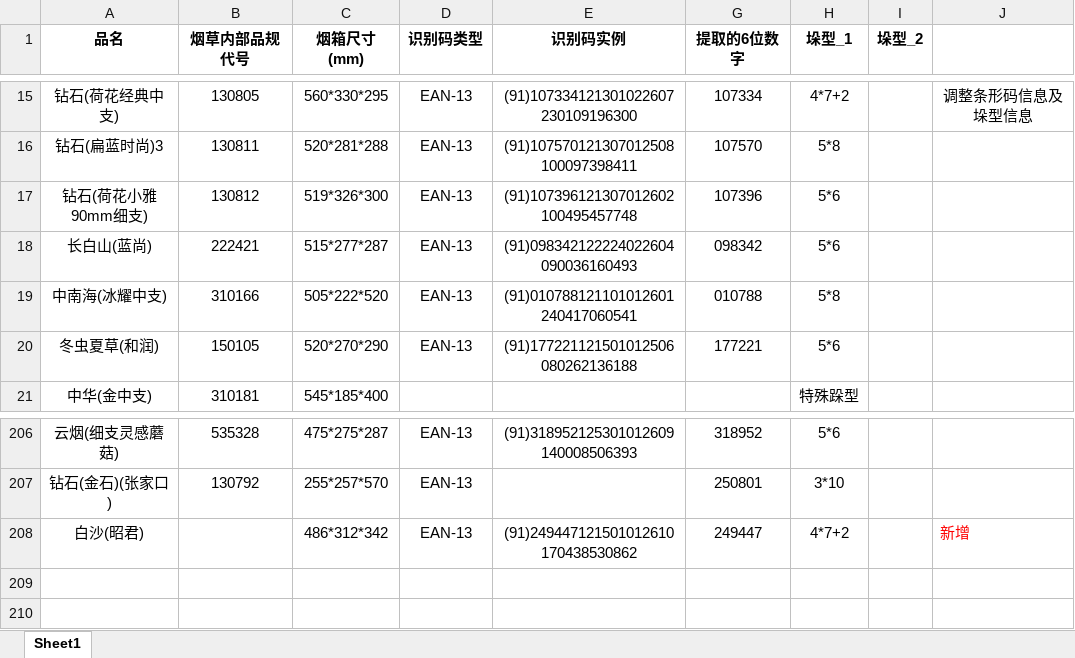
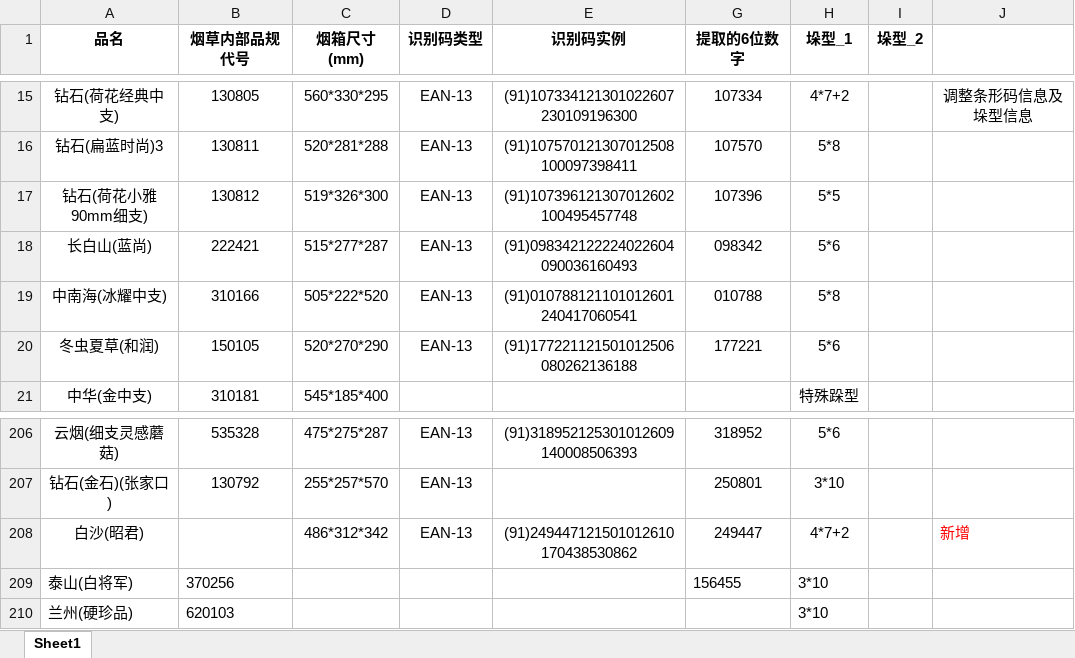
Before and after one commit to Haker0428/LeafDepot, an Excel workbook: shared/data/烟箱信息汇总完整版.xlsx, sheet Sheet1, drawn as a sheet; only a part is shown, gaps mark what is left out; values as stored, in another font and other column widths than the file's, no borders; the diff names each change by its address in the sheet, - before the commit and + after, or states it on an @@ line.

```diff
--- a/shared/data/烟箱信息汇总完整版.xlsx (sheet Sheet1)
+++ b/shared/data/烟箱信息汇总完整版.xlsx (sheet Sheet1)
-H17 (垛型_1): 5*6
+H17 (垛型_1): 5*5
+row 209: 泰山(白将军) | 370256 |  |  |  | 156455 | 3*10
+row 210: 兰州(硬珍品) | 620103 |  |  |  |  | 3*10
```
Also changed, not shown: 2 other files.
